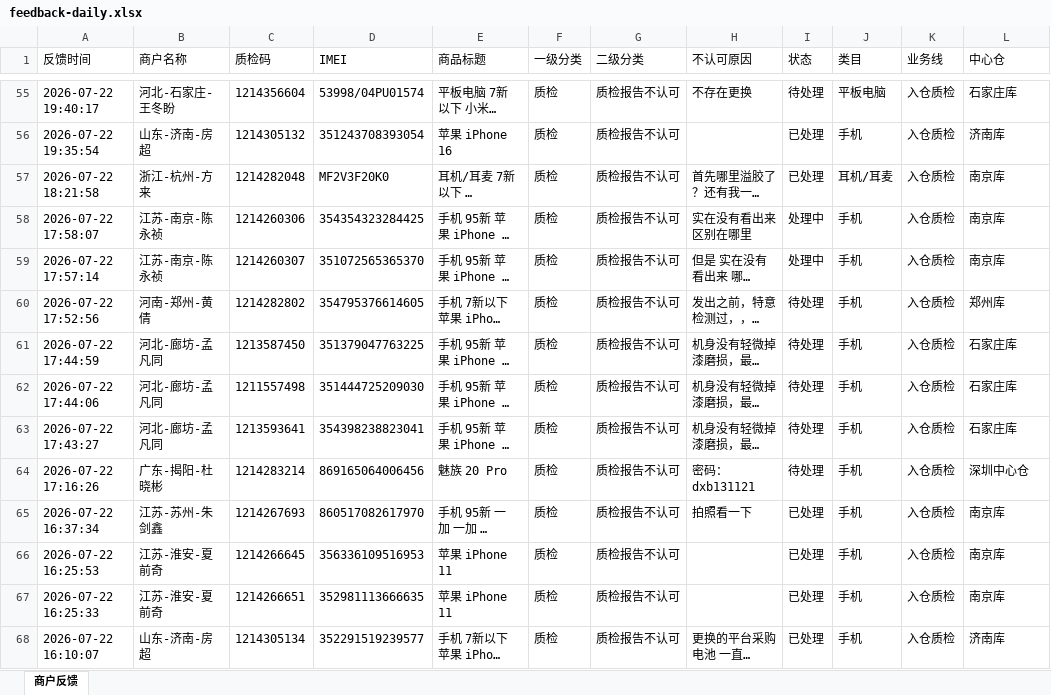
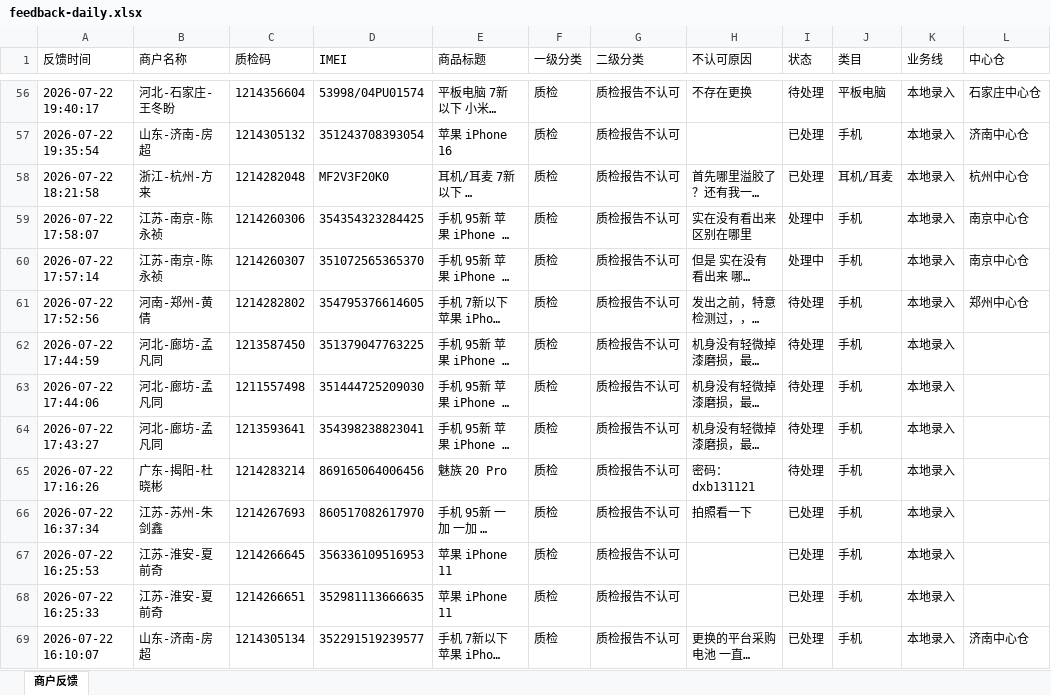
Before and after one commit to yangqidongzq/qc-dashboard, an Excel workbook: feedback-daily.xlsx, sheet 商户反馈, drawn as a sheet; only a part is shown, gaps mark what is left out; long unchanged cells end in …; values as stored, in another font and other column widths than the file's, no borders; addresses are those after the commit; the diff covers the shown part only; the diff names each change by its address in the sheet, - before the commit and + after, or states it on an @@ line.

```diff
--- a/feedback-daily.xlsx (sheet 商户反馈)
+++ b/feedback-daily.xlsx (sheet 商户反馈)
-K56:K69 (业务线): 入仓质检
+K56:K69 (业务线): 本地录入
-L56 (中心仓): 石家庄库
+L56 (中心仓): 石家庄中心仓
-L57 (中心仓): 济南库
+L57 (中心仓): 济南中心仓
-L58 (中心仓): 南京库
+L58 (中心仓): 杭州中心仓
-L59:L60 (中心仓): 南京库
+L59:L60 (中心仓): 南京中心仓
-L61 (中心仓): 郑州库
+L61 (中心仓): 郑州中心仓
-L62:L64 (中心仓): 石家庄库
+L62:L64 (中心仓): (empty)
-L65 (中心仓): 深圳中心仓
+L65 (中心仓): (empty)
-L66:L68 (中心仓): 南京库
+L66:L68 (中心仓): (empty)
-L69 (中心仓): 济南库
+L69 (中心仓): 济南中心仓
```
Also changed, not shown: 1 added row and 926 edited cells elsewhere in this sheet.
